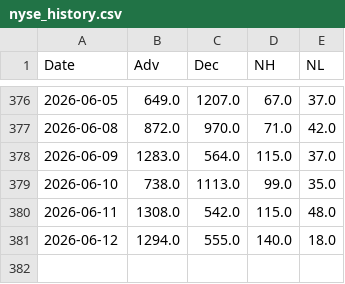
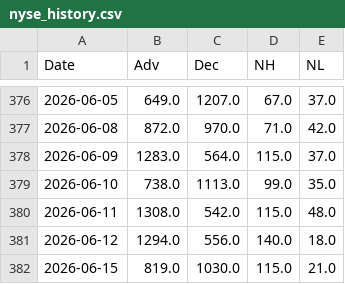
Before and after one commit to volantkao/finance_data, a CSV file: nyse_history.csv, drawn as a sheet; only a part is shown, gaps mark what is left out.

```diff
--- a/nyse_history.csv
+++ b/nyse_history.csv
@@ -380,2 +380,3 @@ Date,Adv,Dec,NH,NL
 2026-06-11,1308.0,542.0,115.0,48.0
-2026-06-12,1294.0,555.0,140.0,18.0
+2026-06-12,1294.0,556.0,140.0,18.0
+2026-06-15,819.0,1030.0,115.0,21.0
```
